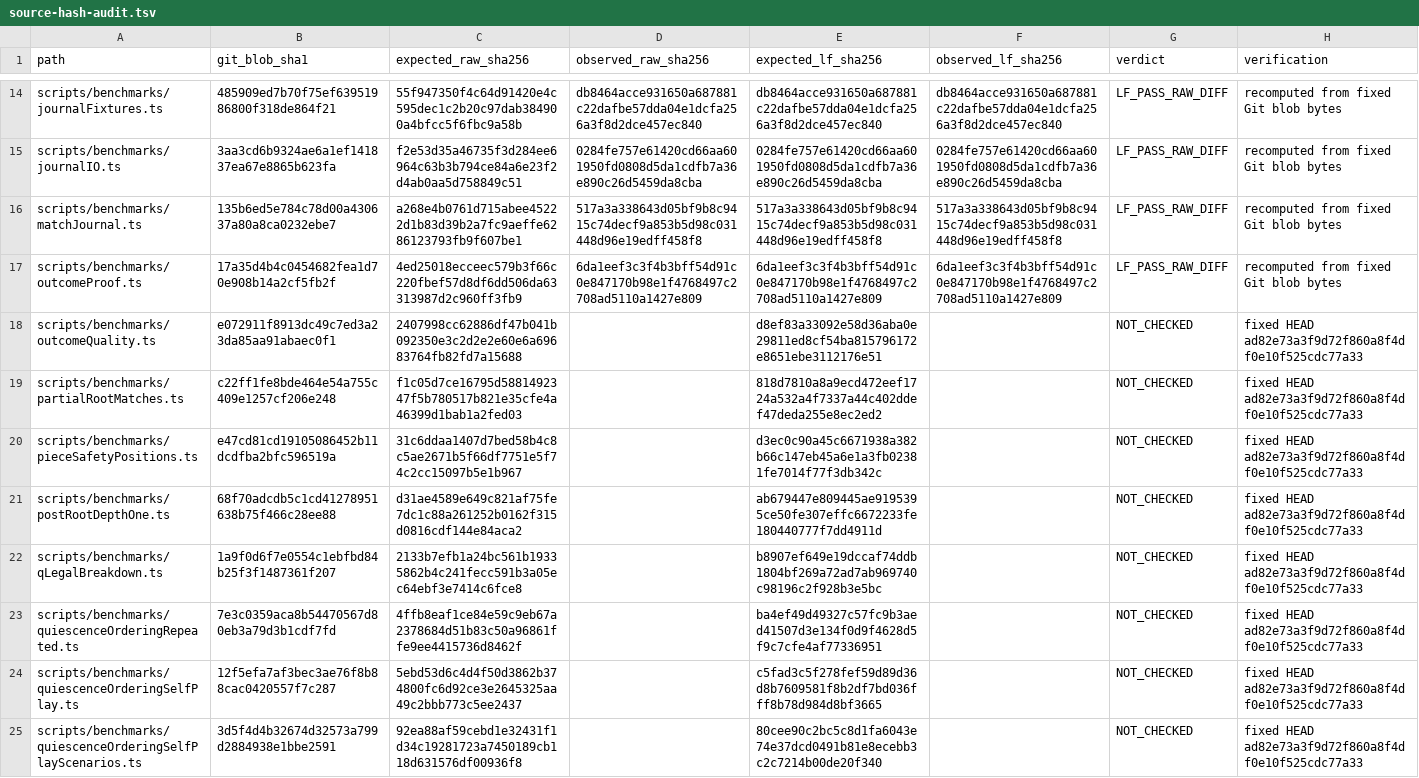
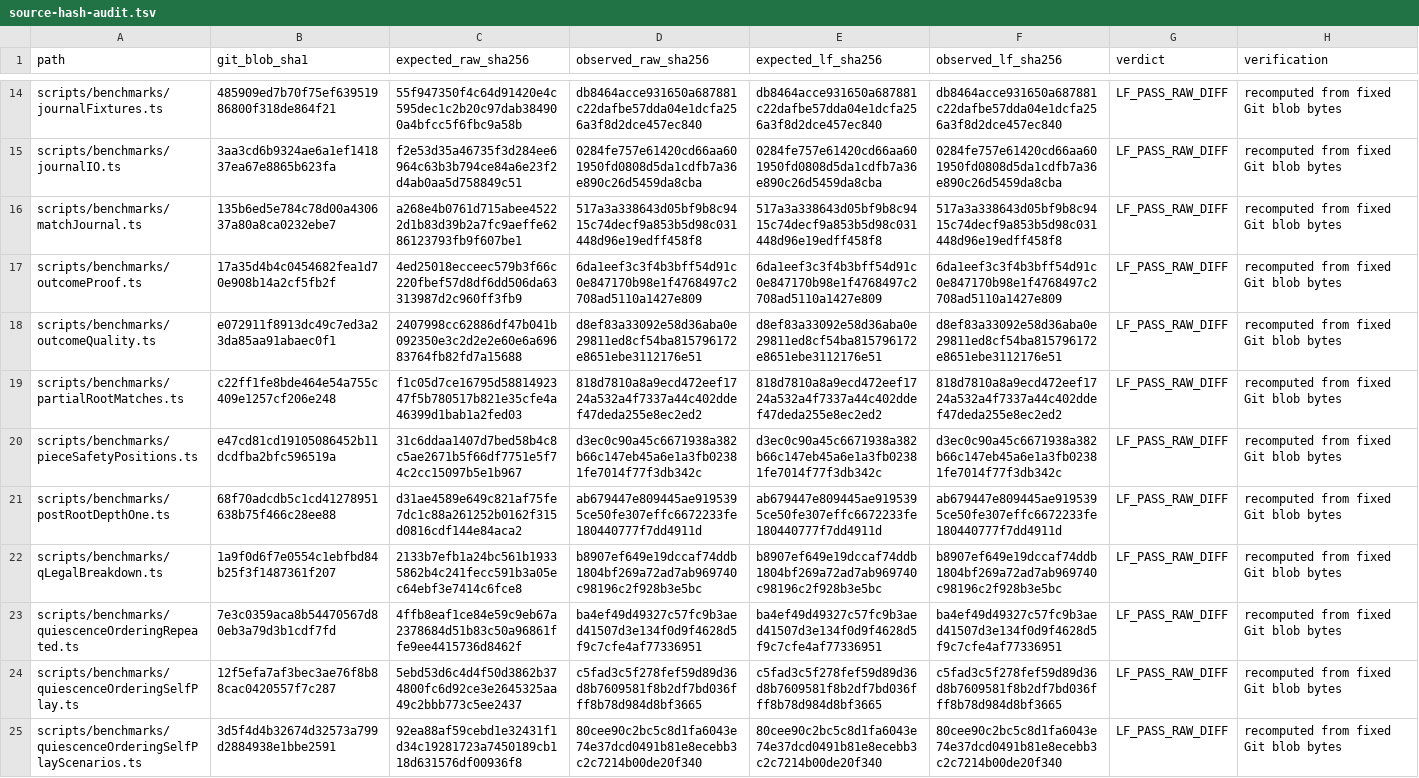
Before and after one commit to tetsujisugimori-coder/Shogi-App, a TSV file: docs/benchmarks/research-inventory-20261124/source-hash-audit.tsv, drawn as a sheet; only a part is shown, gaps mark what is left out; the diff covers the shown part only; the diff names each change by its address in the sheet, - before the commit and + after, or states it on an @@ line.

Commit message:
docs: independently rehash provenance sources batch 2

```diff
--- a/docs/benchmarks/research-inventory-20261124/source-hash-audit.tsv
+++ b/docs/benchmarks/research-inventory-20261124/source-hash-audit.tsv
-D18 (observed_raw_sha256): (empty)
+D18 (observed_raw_sha256): d8ef83a33092e58d36aba0e29811ed8cf54ba815796172e8651ebe3112176e51
-F18 (observed_lf_sha256): (empty)
+F18 (observed_lf_sha256): d8ef83a33092e58d36aba0e29811ed8cf54ba815796172e8651ebe3112176e51
-G18:G25 (verdict): NOT_CHECKED
+G18:G25 (verdict): LF_PASS_RAW_DIFF
-H18:H25 (verification): fixed HEAD ad82e73a3f9d72f860a8f4df0e10f525cdc77a33
+H18:H25 (verification): recomputed from fixed Git blob bytes
-D19 (observed_raw_sha256): (empty)
+D19 (observed_raw_sha256): 818d7810a8a9ecd472eef1724a532a4f7337a44c402ddef47deda255e8ec2ed2
-F19 (observed_lf_sha256): (empty)
+F19 (observed_lf_sha256): 818d7810a8a9ecd472eef1724a532a4f7337a44c402ddef47deda255e8ec2ed2
-D20 (observed_raw_sha256): (empty)
+D20 (observed_raw_sha256): d3ec0c90a45c6671938a382b66c147eb45a6e1a3fb02381fe7014f77f3db342c
-F20 (observed_lf_sha256): (empty)
+F20 (observed_lf_sha256): d3ec0c90a45c6671938a382b66c147eb45a6e1a3fb02381fe7014f77f3db342c
-D21 (observed_raw_sha256): (empty)
+D21 (observed_raw_sha256): ab679447e809445ae9195395ce50fe307effc6672233fe180440777f7dd4911d
-F21 (observed_lf_sha256): (empty)
+F21 (observed_lf_sha256): ab679447e809445ae9195395ce50fe307effc6672233fe180440777f7dd4911d
-D22 (observed_raw_sha256): (empty)
+D22 (observed_raw_sha256): b8907ef649e19dccaf74ddb1804bf269a72ad7ab969740c98196c2f928b3e5bc
-F22 (observed_lf_sha256): (empty)
+F22 (observed_lf_sha256): b8907ef649e19dccaf74ddb1804bf269a72ad7ab969740c98196c2f928b3e5bc
-D23 (observed_raw_sha256): (empty)
+D23 (observed_raw_sha256): ba4ef49d49327c57fc9b3aed41507d3e134f0d9f4628d5f9c7cfe4af77336951
-F23 (observed_lf_sha256): (empty)
+F23 (observed_lf_sha256): ba4ef49d49327c57fc9b3aed41507d3e134f0d9f4628d5f9c7cfe4af77336951
-D24 (observed_raw_sha256): (empty)
+D24 (observed_raw_sha256): c5fad3c5f278fef59d89d36d8b7609581f8b2df7bd036fff8b78d984d8bf3665
-F24 (observed_lf_sha256): (empty)
+F24 (observed_lf_sha256): c5fad3c5f278fef59d89d36d8b7609581f8b2df7bd036fff8b78d984d8bf3665
-D25 (observed_raw_sha256): (empty)
+D25 (observed_raw_sha256): 80cee90c2bc5c8d1fa6043e74e37dcd0491b81e8ecebb3c2c7214b00de20f340
-F25 (observed_lf_sha256): (empty)
+F25 (observed_lf_sha256): 80cee90c2bc5c8d1fa6043e74e37dcd0491b81e8ecebb3c2c7214b00de20f340
```
Also changed, not shown: 32 edited cells elsewhere in this file.
